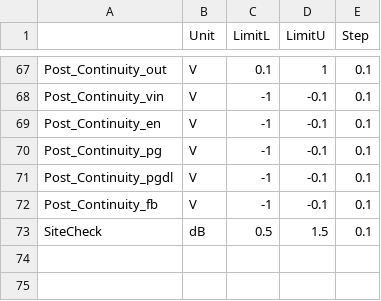
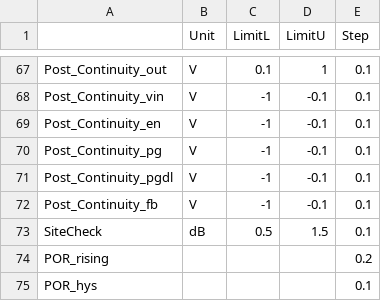
Before and after one commit to JoyJeeo/Excel_Qt, a CSV file: profile_Excel_By_Qt-Release/release/step_for_Tool.csv, drawn as a sheet; only a part is shown, gaps mark what is left out.

```diff
--- a/profile_Excel_By_Qt-Release/release/step_for_Tool.csv
+++ b/profile_Excel_By_Qt-Release/release/step_for_Tool.csv
@@ -73 +73,3 @@ Post_Continuity_fb,V,-1,-0.1,0.1
 SiteCheck,dB,0.5,1.5,0.1
+POR_rising,,,,0.2
+POR_hys,,,,0.1
```
Also changed, not shown: profile_Excel_By_Qt-Debug/debug/ration.csv, profile_Excel_By_Qt-Debug/debug/ration_target_file.csv, 27 other files.
